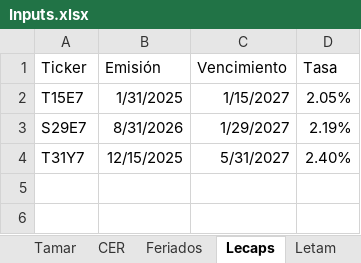
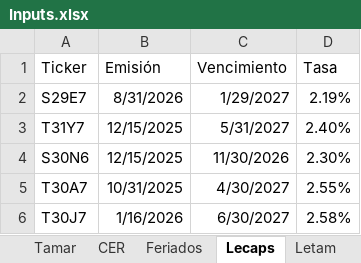
Before and after one commit to rmina98/Breakevens, an Excel workbook: Inputs.xlsx, sheet Lecaps, drawn as a sheet; values as stored, in another font and other column widths than the file's, no borders; removed rows and columns are numbered as before the commit, all else as after; the diff names each change by its address in the sheet, - before the commit and + after, or states it on an @@ line.

Commit message:
Add files via upload

```diff
--- a/Inputs.xlsx (sheet Lecaps)
+++ b/Inputs.xlsx (sheet Lecaps)
-row 2: T15E7 | 1/31/2025 | 1/15/2027 | 2.05%
+row 4: S30N6 | 12/15/2025 | 11/30/2026 | 2.30%
+row 5: T30A7 | 10/31/2025 | 4/30/2027 | 2.55%
+row 6: T30J7 | 1/16/2026 | 6/30/2027 | 2.58%
```
Also changed, not shown: formulas that keep their value.
